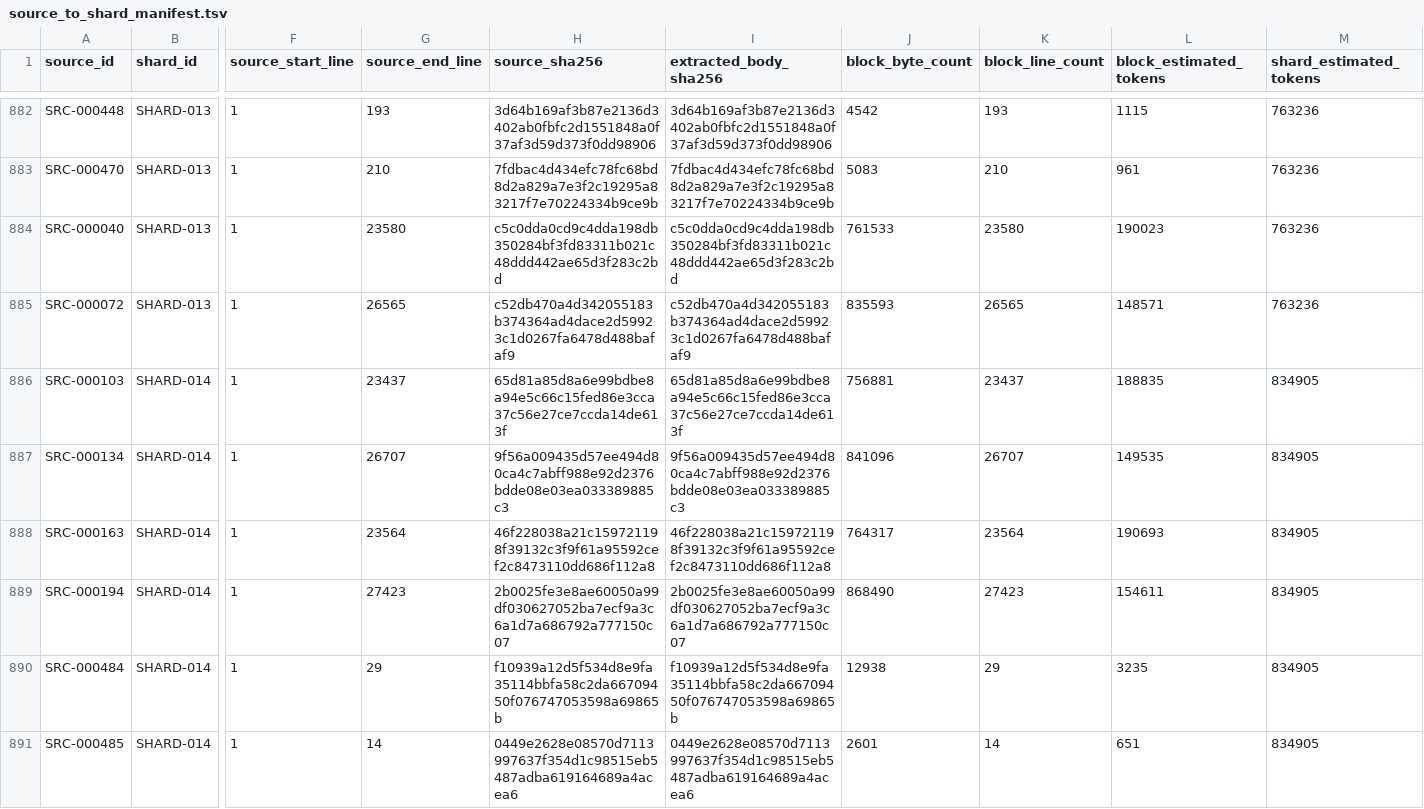
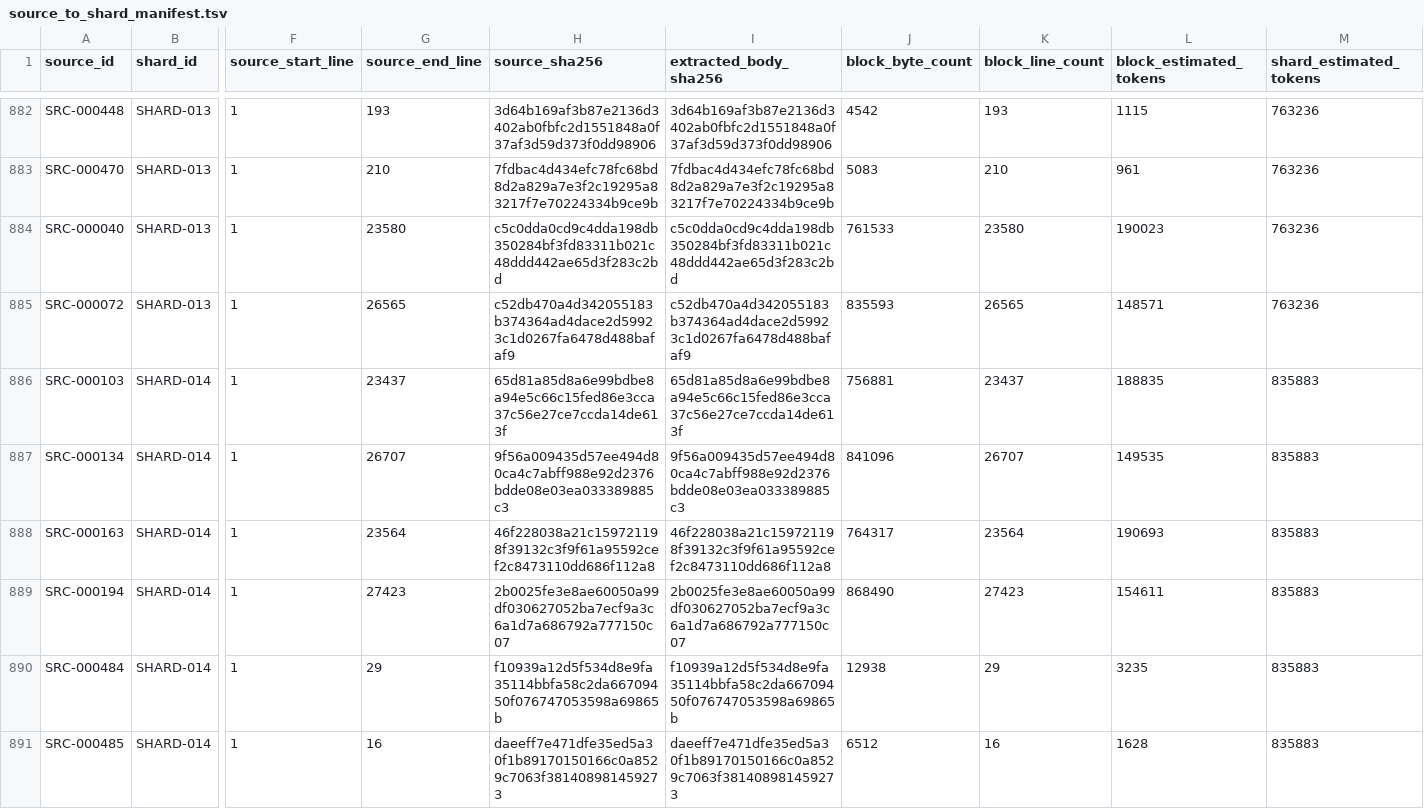
Before and after one commit to et16kr/AltibaseDocuments, a TSV file: GPTs/source_pack/source_to_shard_manifest.tsv, drawn as a sheet; only a part is shown, gaps mark what is left out; the diff covers the shown part only; the diff names each change by its address in the sheet, - before the commit and + after, or states it on an @@ line.

```diff
--- a/GPTs/source_pack/source_to_shard_manifest.tsv
+++ b/GPTs/source_pack/source_to_shard_manifest.tsv
-M886:M891 (shard_estimated_tokens): 834905
+M886:M891 (shard_estimated_tokens): 835883
-G891 (source_end_line): 14
+G891 (source_end_line): 16
-H891 (source_sha256): 0449e2628e08570d7113997637f354d1c98515eb5487adba619164689a4acea6
+H891 (source_sha256): daeeff7e471dfe35ed5a30f1b89170150166c0a8529c7063f381408981459273
-I891 (extracted_body_sha256): 0449e2628e08570d7113997637f354d1c98515eb5487adba619164689a4acea6
+I891 (extracted_body_sha256): daeeff7e471dfe35ed5a30f1b89170150166c0a8529c7063f381408981459273
-J891 (block_byte_count): 2601
+J891 (block_byte_count): 6512
-K891 (block_line_count): 14
+K891 (block_line_count): 16
-L891 (block_estimated_tokens): 651
+L891 (block_estimated_tokens): 1628
```
Also changed, not shown: 6 edited cells elsewhere in this file, GPTs/korean_aligned_english/baseline_manifest.tsv, GPTs/source_pack/source_manifest.tsv, 5 other files.
